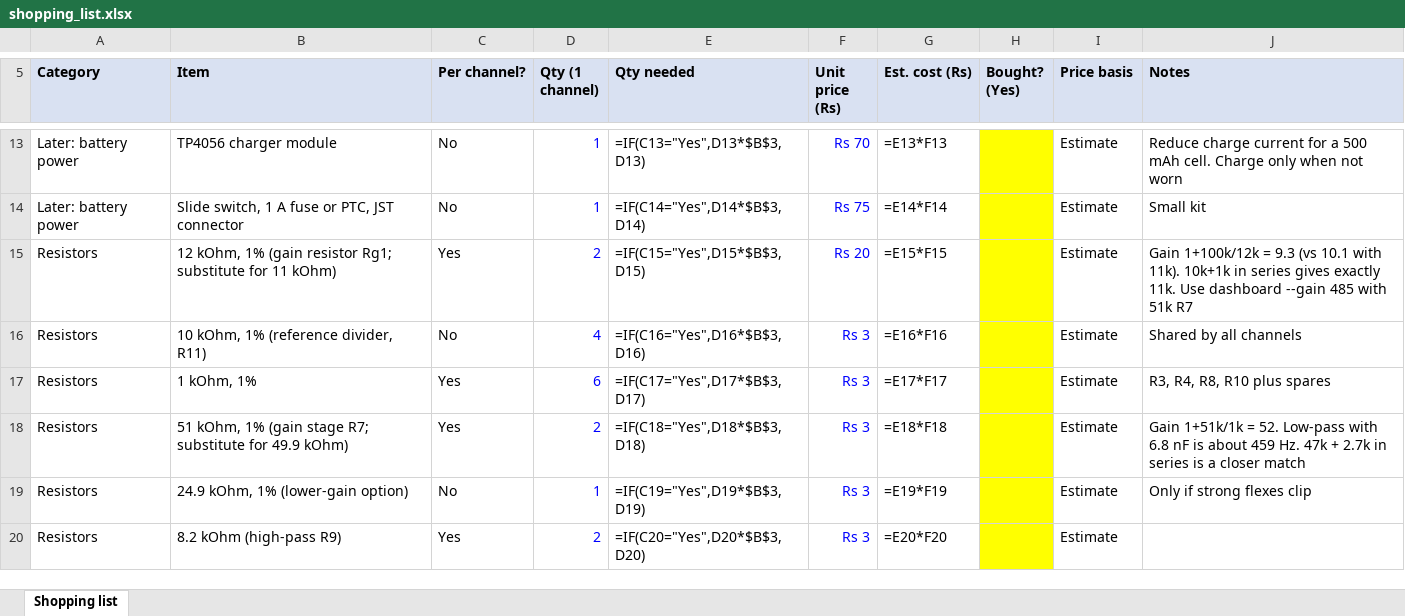
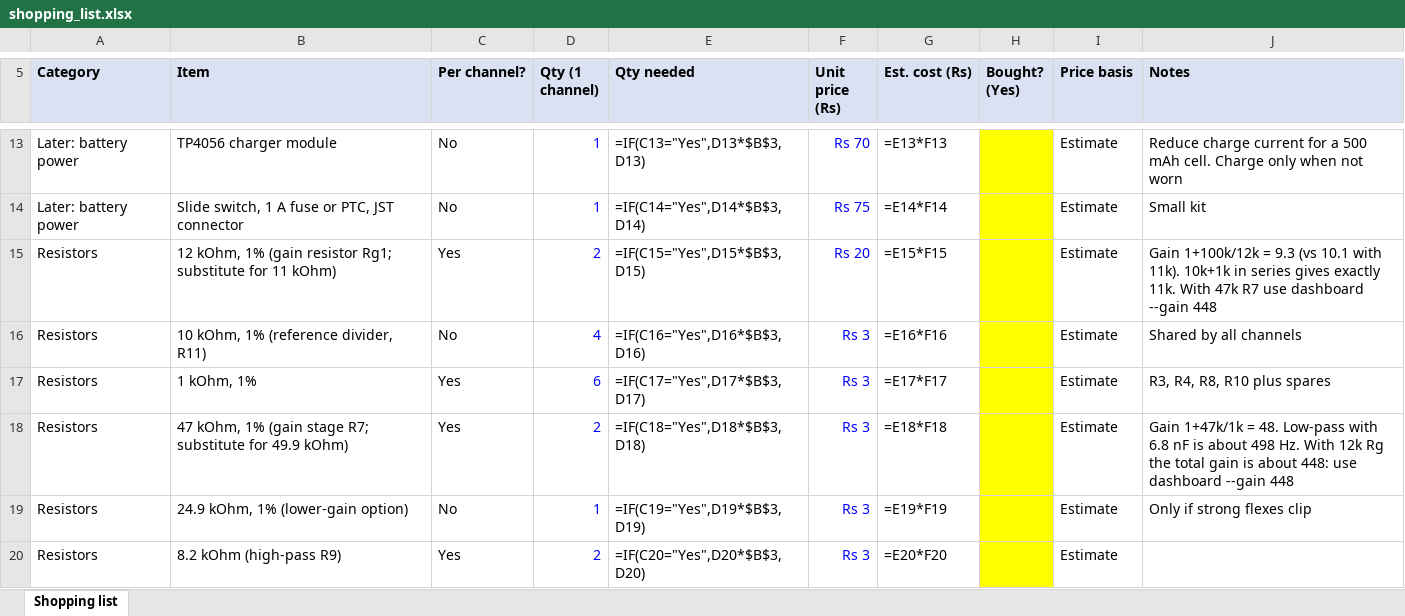
Before and after one commit to Sheethal00/emg-diy, an Excel workbook: docs/shopping_list.xlsx, sheet Shopping list, drawn as a sheet; only a part is shown, gaps mark what is left out; values as stored, in another font and other column widths than the file's, no borders; formulas without a stored value are shown as written; the diff names each change by its address in the sheet, - before the commit and + after, or states it on an @@ line.

Commit message:
Shopping list: R7 substitute is 47k, total gain about 448

```diff
--- a/docs/shopping_list.xlsx (sheet Shopping list)
+++ b/docs/shopping_list.xlsx (sheet Shopping list)
-J15 (Notes): …exactly 11k. Use dashboard --gain 485 with 51k R7
+J15 (Notes): …exactly 11k. With 47k R7 use dashboard --gain 448
-B18 (Item): 51 kOhm, 1%…
+B18 (Item): 47 kOhm, 1%…
-J18 (Notes): Gain 1+51k/1k = 52. Low-pass with 6.8 nF is about 459 Hz. 47k + 2.7k in series is a closer match
+J18 (Notes): Gain 1+47k/1k = 48. Low-pass with 6.8 nF is about 498 Hz. With 12k Rg the total gain is about 448: use dashboard --gain 448
```
